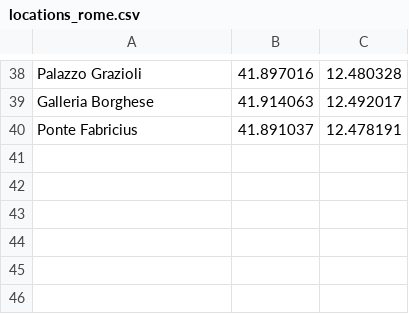
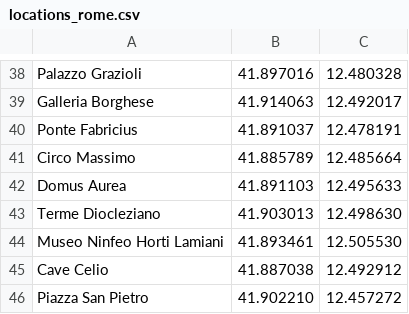
Before and after one commit to mtasci01/text_image_guesser_be, a CSV file: resources/locations_rome.csv, drawn as a sheet; only a part is shown, gaps mark what is left out; the diff names each change by its address in the sheet, - before the commit and + after, or states it on an @@ line.

Commit message:
update locations

```diff
--- a/resources/locations_rome.csv
+++ b/resources/locations_rome.csv
+row 41: Circo Massimo | 41.885789 | 12.485664
+row 42: Domus Aurea | 41.891103 | 12.495633
+row 43: Terme Diocleziano | 41.903013 | 12.498630
+row 44: Museo Ninfeo Horti Lamiani | 41.893461 | 12.505530
+row 45: Cave Celio | 41.887038 | 12.492912
+row 46: Piazza San Pietro | 41.902210 | 12.457272
```
